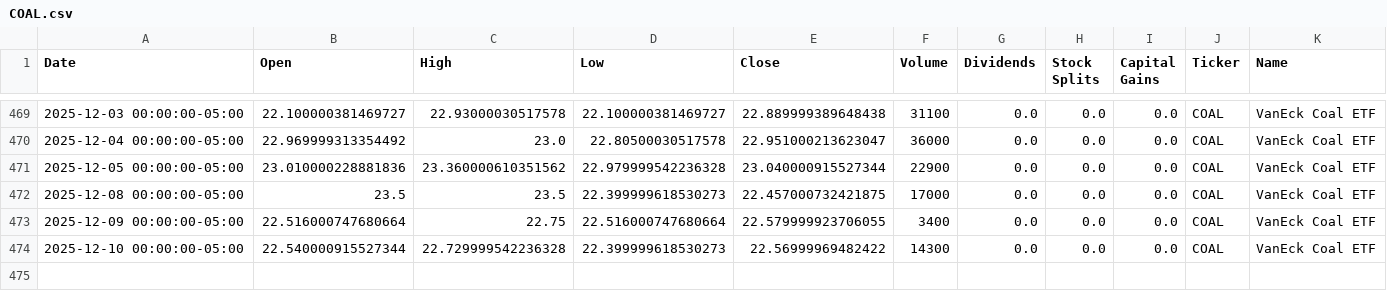
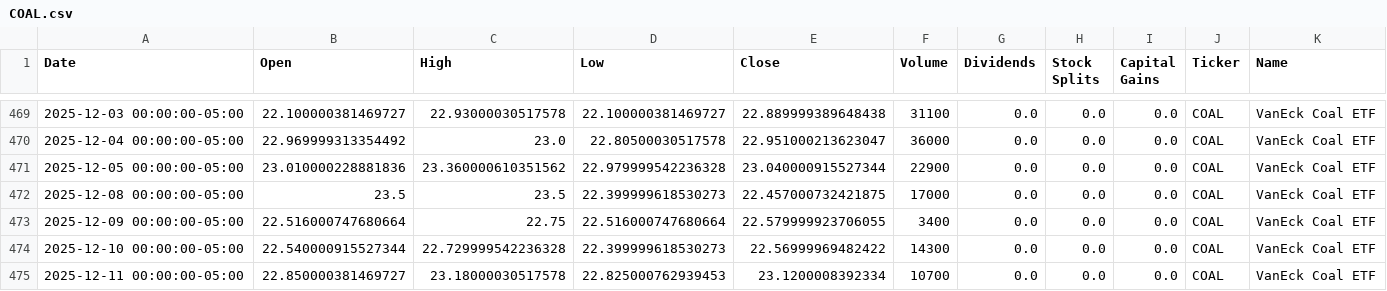
Before and after one commit to dylanmcd0/energy-analysis, a CSV file: data/financial/yfinance/COAL.csv, drawn as a sheet; only a part is shown, gaps mark what is left out; the diff names each change by its address in the sheet, - before the commit and + after, or states it on an @@ line.

```diff
--- a/data/financial/yfinance/COAL.csv
+++ b/data/financial/yfinance/COAL.csv
+row 475: 2025-12-11 00:00:00-05:00 | 22.850000381469727 | 23.18000030517578 | 22.825000762939453 | 23.1200008392334 | 10700 | 0.0 | 0.0 | 0.0 | COAL | VanEck Coal ETF
```
Also changed, not shown: data/financial/yfinance/BKR.csv, data/financial/yfinance/IYE.csv, 18 other files.
